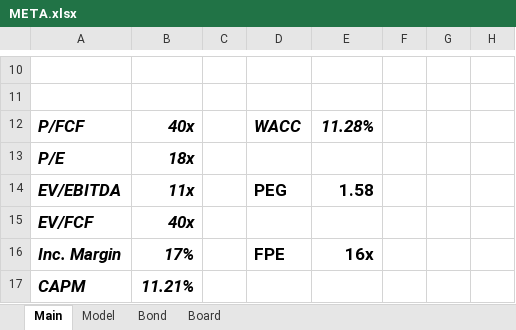
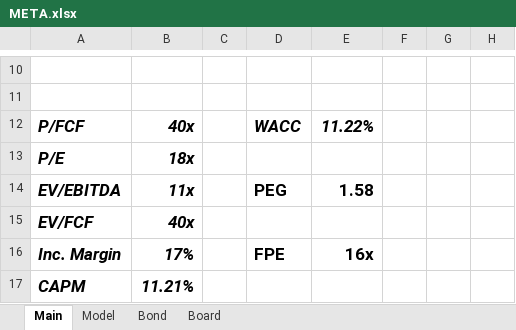
Before and after one commit to BeppeBaldassari/Filings, an Excel workbook: META.xlsx, sheet Main, drawn as a sheet; only a part is shown, gaps mark what is left out; values as stored, in another font and other column widths than the file's, no borders; charts and pictures not drawn; the diff names each change by its address in the sheet, - before the commit and + after, or states it on an @@ line.

```diff
--- a/META.xlsx (sheet Main)
+++ b/META.xlsx (sheet Main)
-E12: 11.28%
+E12: 11.22%
```
Also changed, not shown: sheet Model, charts or pictures, 1 other file.
